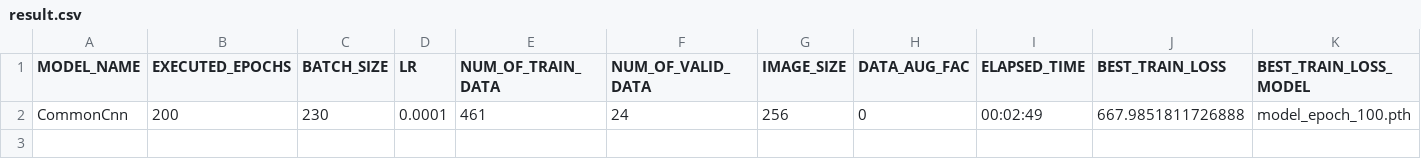
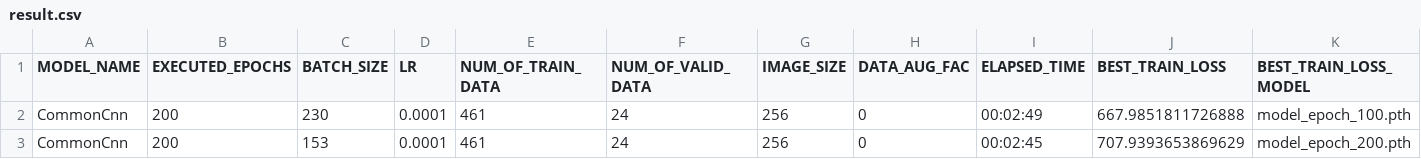
Before and after one commit to waratake2000/DeepLearningAlgorithmsRunner, a CSV file: result/result.csv, drawn as a sheet; only a part is shown; rows hold the shown columns only; the diff names each change by its address in the sheet, - before the commit and + after, or states it on an @@ line.

```diff
--- a/result/result.csv
+++ b/result/result.csv
+row 3: CommonCnn | 200 | 153 | 0.0001 | 461 | 24 | 256 | 0 | 00:02:45 | 707.9393653869629 | model_epoch_200.pth
```
Also changed, not shown: 6 other files.
